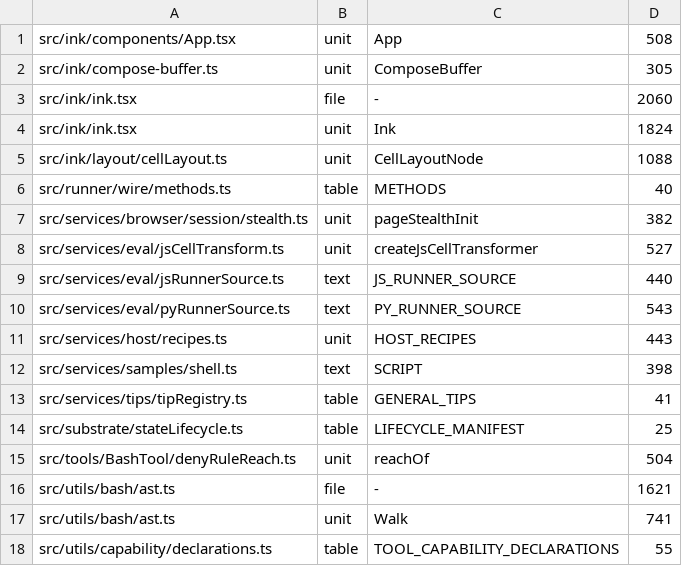
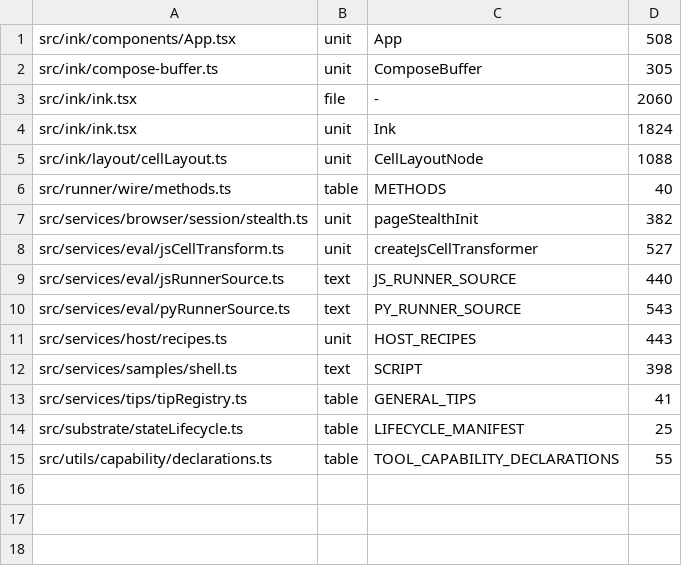
Before and after one commit to Whq02/MercuryCLI, a TSV file: scripts/gate/unit-size.tsv, drawn as a sheet.

Commit message:
update

```diff
--- a/scripts/gate/unit-size.tsv
+++ b/scripts/gate/unit-size.tsv
@@ -14,5 +14,2 @@ src/services/tips/tipRegistry.ts	table	GENERAL_TIPS	41
 src/substrate/stateLifecycle.ts	table	LIFECYCLE_MANIFEST	25
-src/tools/BashTool/denyRuleReach.ts	unit	reachOf	504
-src/utils/bash/ast.ts	file	-	1621
-src/utils/bash/ast.ts	unit	Walk	741
 src/utils/capability/declarations.ts	table	TOOL_CAPABILITY_DECLARATIONS	55
```
